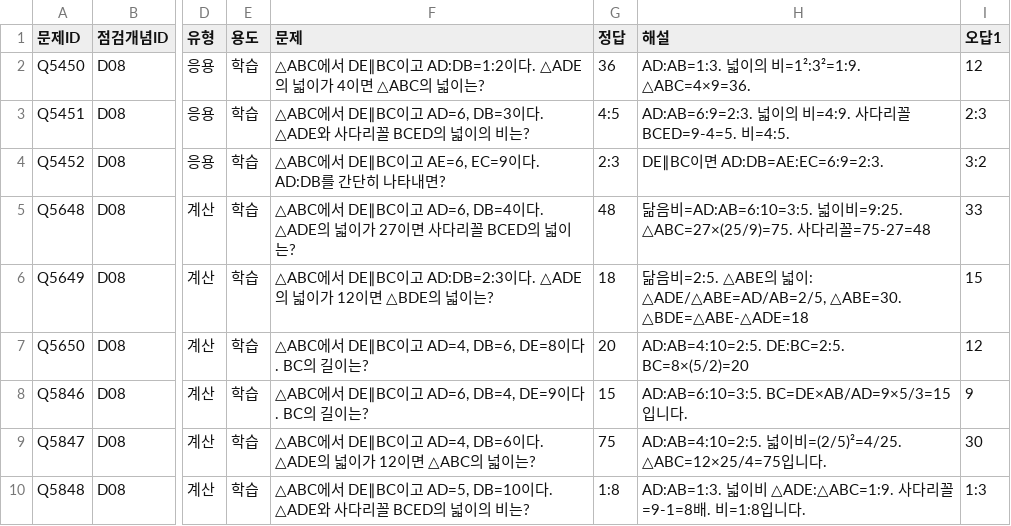
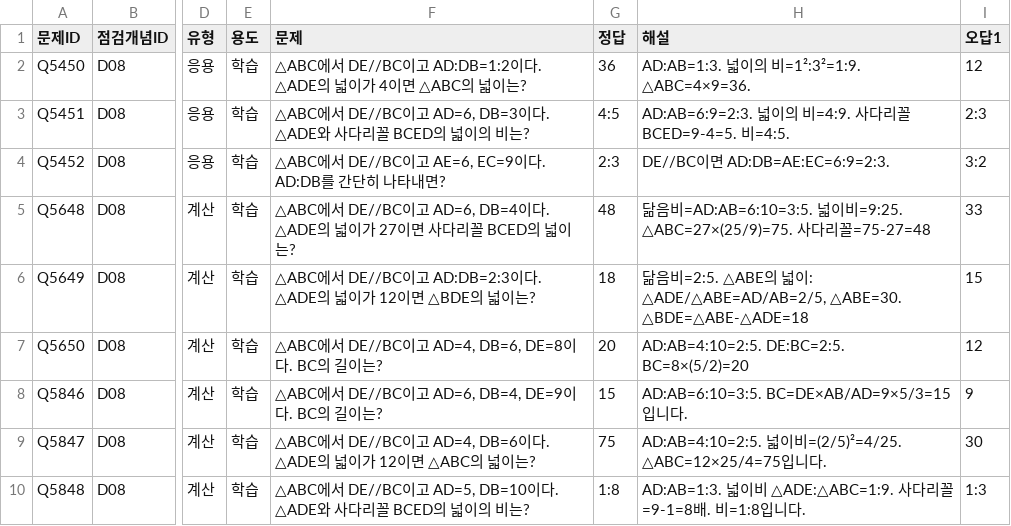
Before and after one commit to wataryu00-boop/math-diagnostic, a CSV file: problems/D08/3.csv, drawn as a sheet; only a part is shown, gaps mark what is left out; the diff names each change by its address in the sheet, - before the commit and + after, or states it on an @@ line.

```diff
--- a/problems/D08/3.csv
+++ b/problems/D08/3.csv
-F2 (문제): △ABC에서 DE∥BC이고 AD:DB=1:2…
+F2 (문제): △ABC에서 DE//BC이고 AD:DB=1:2…
-F3 (문제): △ABC에서 DE∥BC이고 AD=6,…
+F3 (문제): △ABC에서 DE//BC이고 AD=6,…
-F4 (문제): △ABC에서 DE∥BC이고 AE=6,…
+F4 (문제): △ABC에서 DE//BC이고 AE=6,…
-H4 (해설): DE∥BC이면 AD:DB=AE:EC=6:9=2:3.
+H4 (해설): DE//BC이면 AD:DB=AE:EC=6:9=2:3.
-F5 (문제): △ABC에서 DE∥BC이고 AD=6,…
+F5 (문제): △ABC에서 DE//BC이고 AD=6,…
-F6 (문제): △ABC에서 DE∥BC이고 AD:DB=2:3…
+F6 (문제): △ABC에서 DE//BC이고 AD:DB=2:3…
-F7 (문제): △ABC에서 DE∥BC이고 AD=4, DB=6, DE=8이다. BC의 길이는?
+F7 (문제): △ABC에서 DE//BC이고 AD=4, DB=6, DE=8이다. BC의 길이는?
-F8 (문제): △ABC에서 DE∥BC이고 AD=6, DB=4, DE=9이다. BC의 길이는?
+F8 (문제): △ABC에서 DE//BC이고 AD=6, DB=4, DE=9이다. BC의 길이는?
-F9 (문제): △ABC에서 DE∥BC이고 AD=4,…
+F9 (문제): △ABC에서 DE//BC이고 AD=4,…
-F10 (문제): △ABC에서 DE∥BC이고 AD=5,…
+F10 (문제): △ABC에서 DE//BC이고 AD=5,…
```
Also changed, not shown: problems/D08/1.csv, problems/D08/2.csv.
